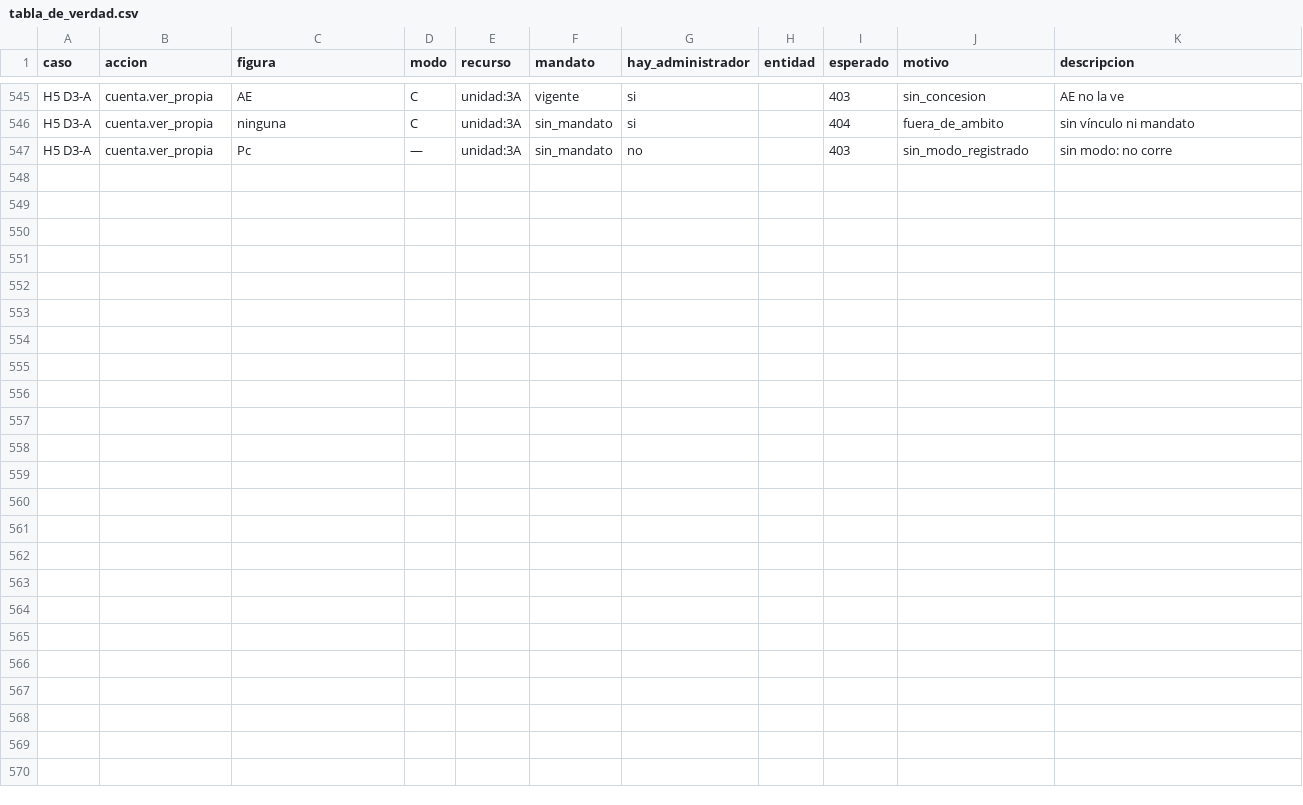
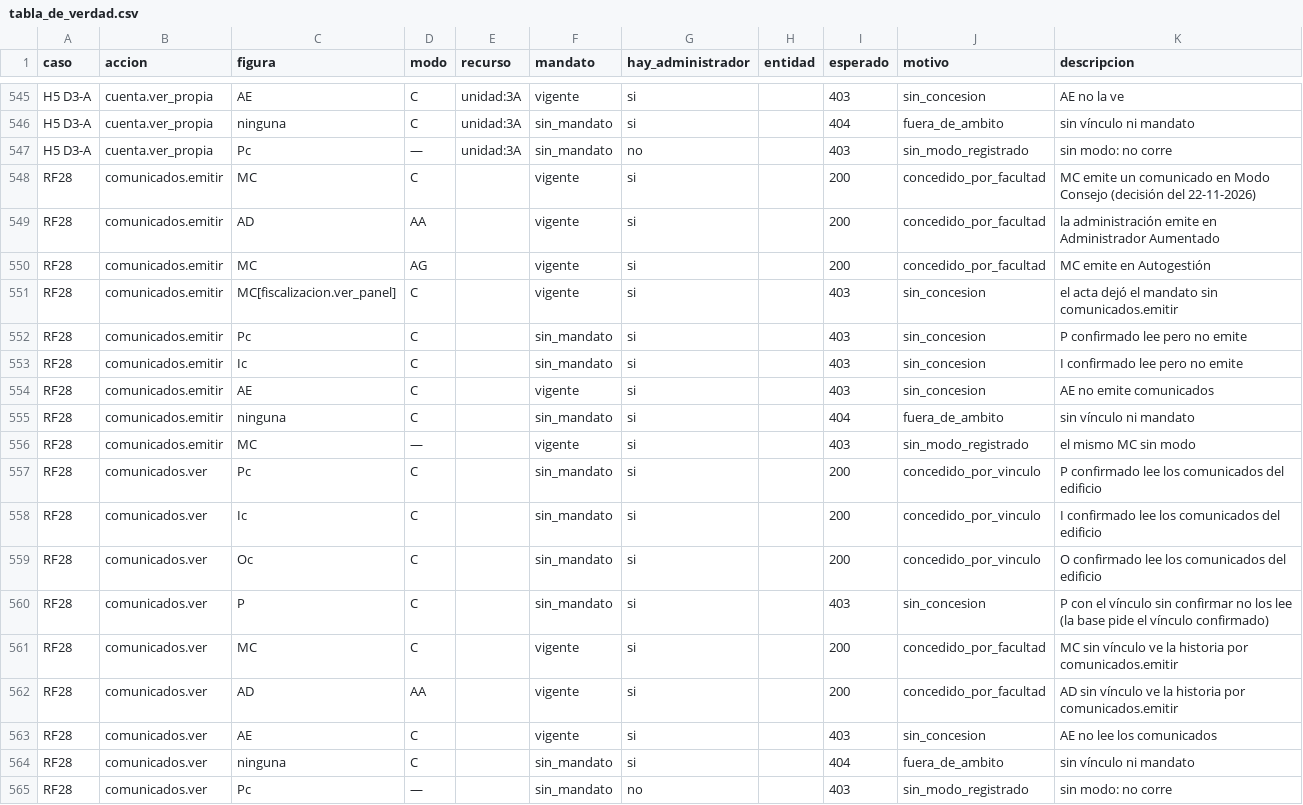
Before and after one commit to Githolan/cem-aplicacion, a CSV file: contratos/cem_contracts/politicas_datos/tabla_de_verdad.csv, drawn as a sheet; only a part is shown, gaps mark what is left out.

```diff
--- a/contratos/cem_contracts/politicas_datos/tabla_de_verdad.csv
+++ b/contratos/cem_contracts/politicas_datos/tabla_de_verdad.csv
@@ -547 +547,19 @@ H5 D3-A,cuenta.ver_propia,ninguna,C,unidad:3A,sin_mandato,si,,404,fuera_de_ambit
 H5 D3-A,cuenta.ver_propia,Pc,—,unidad:3A,sin_mandato,no,,403,sin_modo_registrado,sin modo: no corre
+RF28,comunicados.emitir,MC,C,,vigente,si,,200,concedido_por_facultad,MC emite un comunicado en Modo Consejo (decisión del 22-11-2026)
+RF28,comunicados.emitir,AD,AA,,vigente,si,,200,concedido_por_facultad,la administración emite en Administrador Aumentado
+RF28,comunicados.emitir,MC,AG,,vigente,si,,200,concedido_por_facultad,MC emite en Autogestión
+RF28,comunicados.emitir,MC[fiscalizacion.ver_panel],C,,vigente,si,,403,sin_concesion,el acta dejó el mandato sin comunicados.emitir
+RF28,comunicados.emitir,Pc,C,,sin_mandato,si,,403,sin_concesion,P confirmado lee pero no emite
+RF28,comunicados.emitir,Ic,C,,sin_mandato,si,,403,sin_concesion,I confirmado lee pero no emite
+RF28,comunicados.emitir,AE,C,,vigente,si,,403,sin_concesion,AE no emite comunicados
+RF28,comunicados.emitir,ninguna,C,,sin_mandato,si,,404,fuera_de_ambito,sin vínculo ni mandato
+RF28,comunicados.emitir,MC,—,,vigente,si,,403,sin_modo_registrado,el mismo MC sin modo
+RF28,comunicados.ver,Pc,C,,sin_mandato,si,,200,concedido_por_vinculo,P confirmado lee los comunicados del edificio
+RF28,comunicados.ver,Ic,C,,sin_mandato,si,,200,concedido_por_vinculo,I confirmado lee los comunicados del edificio
+RF28,comunicados.ver,Oc,C,,sin_mandato,si,,200,concedido_por_vinculo,O confirmado lee los comunicados del edificio
+RF28,comunicados.ver,P,C,,sin_mandato,si,,403,sin_concesion,P con el vínculo sin confirmar no los lee (la base pide el vínculo confirmado)
+RF28,comunicados.ver,MC,C,,vigente,si,,200,concedido_por_facultad,MC sin vínculo ve la historia por comunicados.emitir
+RF28,comunicados.ver,AD,AA,,vigente,si,,200,concedido_por_facultad,AD sin vínculo ve la historia por comunicados.emitir
+RF28,comunicados.ver,AE,C,,vigente,si,,403,sin_concesion,AE no lee los comunicados
+RF28,comunicados.ver,ninguna,C,,sin_mandato,si,,404,fuera_de_ambito,sin vínculo ni mandato
+RF28,comunicados.ver,Pc,—,,sin_mandato,no,,403,sin_modo_registrado,sin modo: no corre
```
Also changed, not shown: 27 other files.
